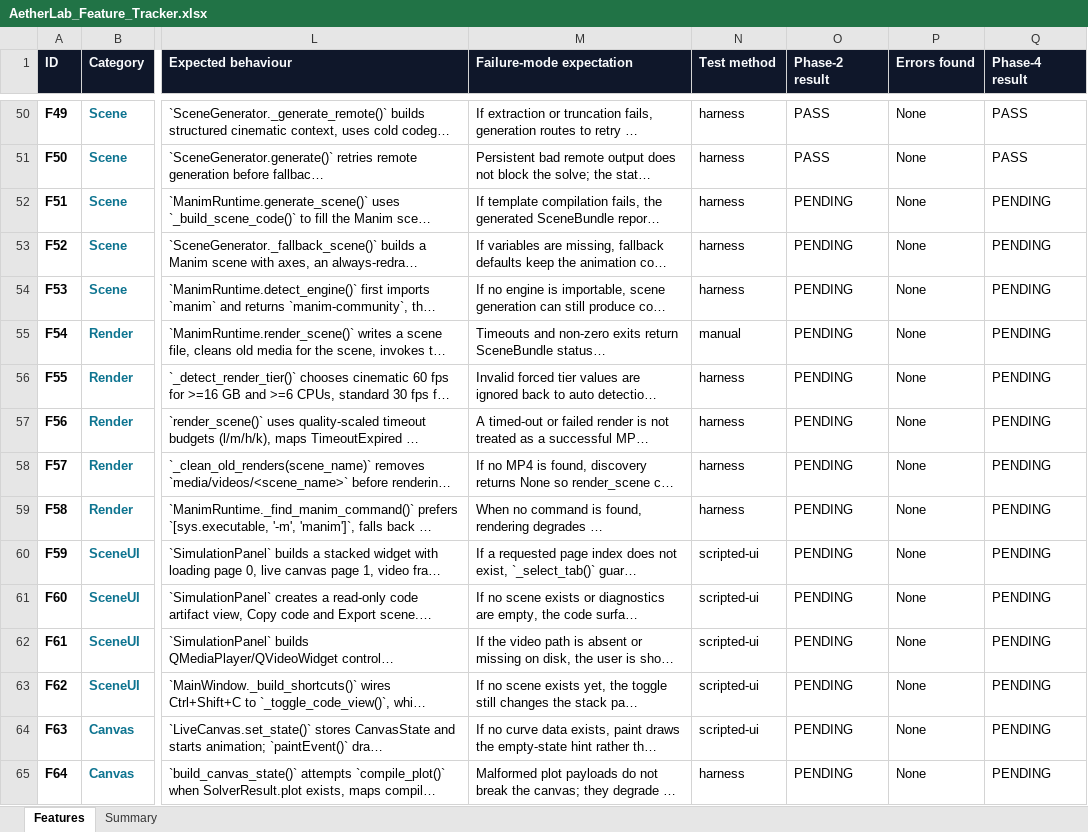
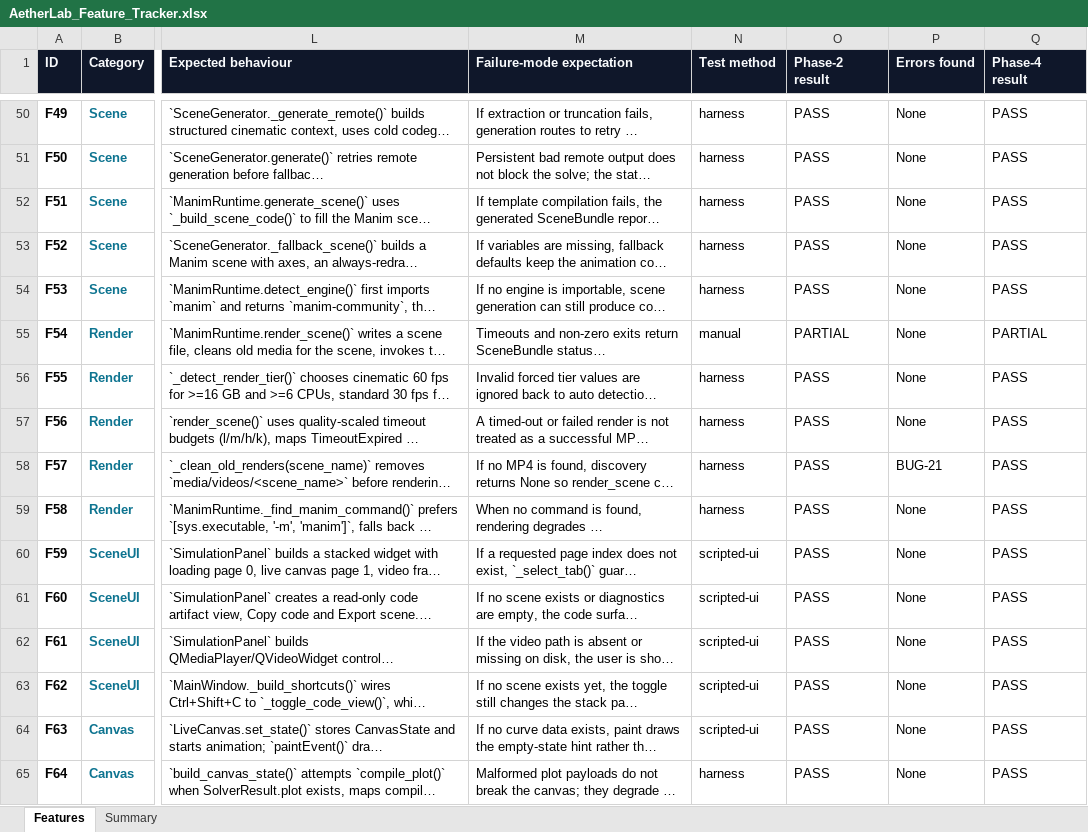
Before and after one commit to gopheriv/aetherlab, an Excel workbook: AetherLab_Feature_Tracker.xlsx, sheet Features, drawn as a sheet; only a part is shown, gaps mark what is left out; long unchanged cells end in …; values as stored, in another font and other column widths than the file's, no borders; the diff covers the shown part only; the diff names each change by its address in the sheet, - before the commit and + after, or states it on an @@ line.

```diff
--- a/AetherLab_Feature_Tracker.xlsx (sheet Features)
+++ b/AetherLab_Feature_Tracker.xlsx (sheet Features)
-O52:O54 (Phase-2 result): PENDING
+O52:O54 (Phase-2 result): PASS
-Q52:Q54 (Phase-4 result): PENDING
+Q52:Q54 (Phase-4 result): PASS
-O55 (Phase-2 result): PENDING
+O55 (Phase-2 result): PARTIAL
-Q55 (Phase-4 result): PENDING
+Q55 (Phase-4 result): PARTIAL
-O56:O65 (Phase-2 result): PENDING
+O56:O65 (Phase-2 result): PASS
-Q56:Q65 (Phase-4 result): PENDING
+Q56:Q65 (Phase-4 result): PASS
-P58 (Errors found): None
+P58 (Errors found): BUG-21
```
Also changed, not shown: 54 edited cells elsewhere in this sheet, 2 other files.
